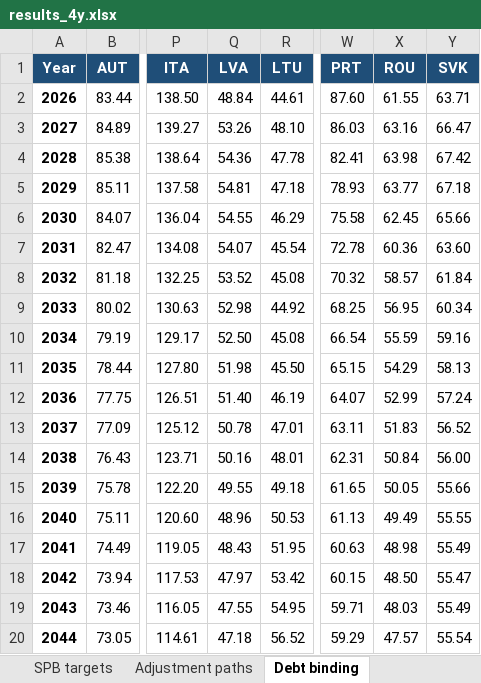
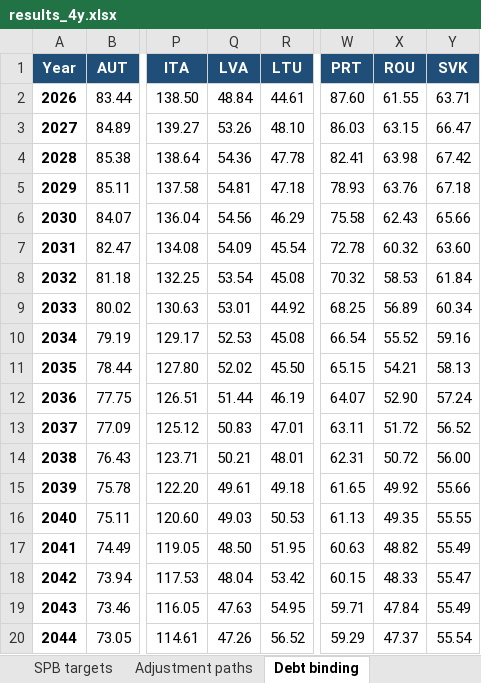
Before and after one commit to lennardwelslau/eu-debt-sustainability-analysis, an Excel workbook: output/example_folder/results_4y.xlsx, sheet Debt binding, drawn as a sheet; only a part is shown, gaps mark what is left out; values as stored, in another font and other column widths than the file's, no borders; the diff covers the shown part only; the diff names each change by its address in the sheet, - before the commit and + after, or states it on an @@ line.

```diff
--- a/output/example_folder/results_4y.xlsx (sheet Debt binding)
+++ b/output/example_folder/results_4y.xlsx (sheet Debt binding)
-X3 (ROU): 63.16
+X3 (ROU): 63.15
-X5 (ROU): 63.77
+X5 (ROU): 63.76
-Q6 (LVA): 54.55
+Q6 (LVA): 54.56
-X6 (ROU): 62.45
+X6 (ROU): 62.43
-Q7 (LVA): 54.07
+Q7 (LVA): 54.09
-X7 (ROU): 60.36
+X7 (ROU): 60.32
-Q8 (LVA): 53.52
+Q8 (LVA): 53.54
-X8 (ROU): 58.57
+X8 (ROU): 58.53
-Q9 (LVA): 52.98
+Q9 (LVA): 53.01
-X9 (ROU): 56.95
+X9 (ROU): 56.89
-Q10 (LVA): 52.50
+Q10 (LVA): 52.53
-X10 (ROU): 55.59
+X10 (ROU): 55.52
-Q11 (LVA): 51.98
+Q11 (LVA): 52.02
-X11 (ROU): 54.29
+X11 (ROU): 54.21
-Q12 (LVA): 51.40
+Q12 (LVA): 51.44
-X12 (ROU): 52.99
+X12 (ROU): 52.90
-Q13 (LVA): 50.78
+Q13 (LVA): 50.83
-X13 (ROU): 51.83
+X13 (ROU): 51.72
-Q14 (LVA): 50.16
+Q14 (LVA): 50.21
-X14 (ROU): 50.84
+X14 (ROU): 50.72
-Q15 (LVA): 49.55
+Q15 (LVA): 49.61
-X15 (ROU): 50.05
+X15 (ROU): 49.92
-Q16 (LVA): 48.96
+Q16 (LVA): 49.03
-X16 (ROU): 49.49
+X16 (ROU): 49.35
-Q17 (LVA): 48.43
+Q17 (LVA): 48.50
-X17 (ROU): 48.98
+X17 (ROU): 48.82
-Q18 (LVA): 47.97
+Q18 (LVA): 48.04
-X18 (ROU): 48.50
+X18 (ROU): 48.33
-Q19 (LVA): 47.55
+Q19 (LVA): 47.63
-X19 (ROU): 48.03
+X19 (ROU): 47.84
-Q20 (LVA): 47.18
+Q20 (LVA): 47.26
-X20 (ROU): 47.57
+X20 (ROU): 47.37
```
Also changed, not shown: 52 edited cells elsewhere in this sheet, sheet ROU, sheet LVA, sheet Adjustment paths, sheet SPB targets, sheet Summary, sheet README, output/validation/commission_2024_comparison.xlsx, output/validation/commission_2024_comparison_default_rules.xlsx, 40 other files.
